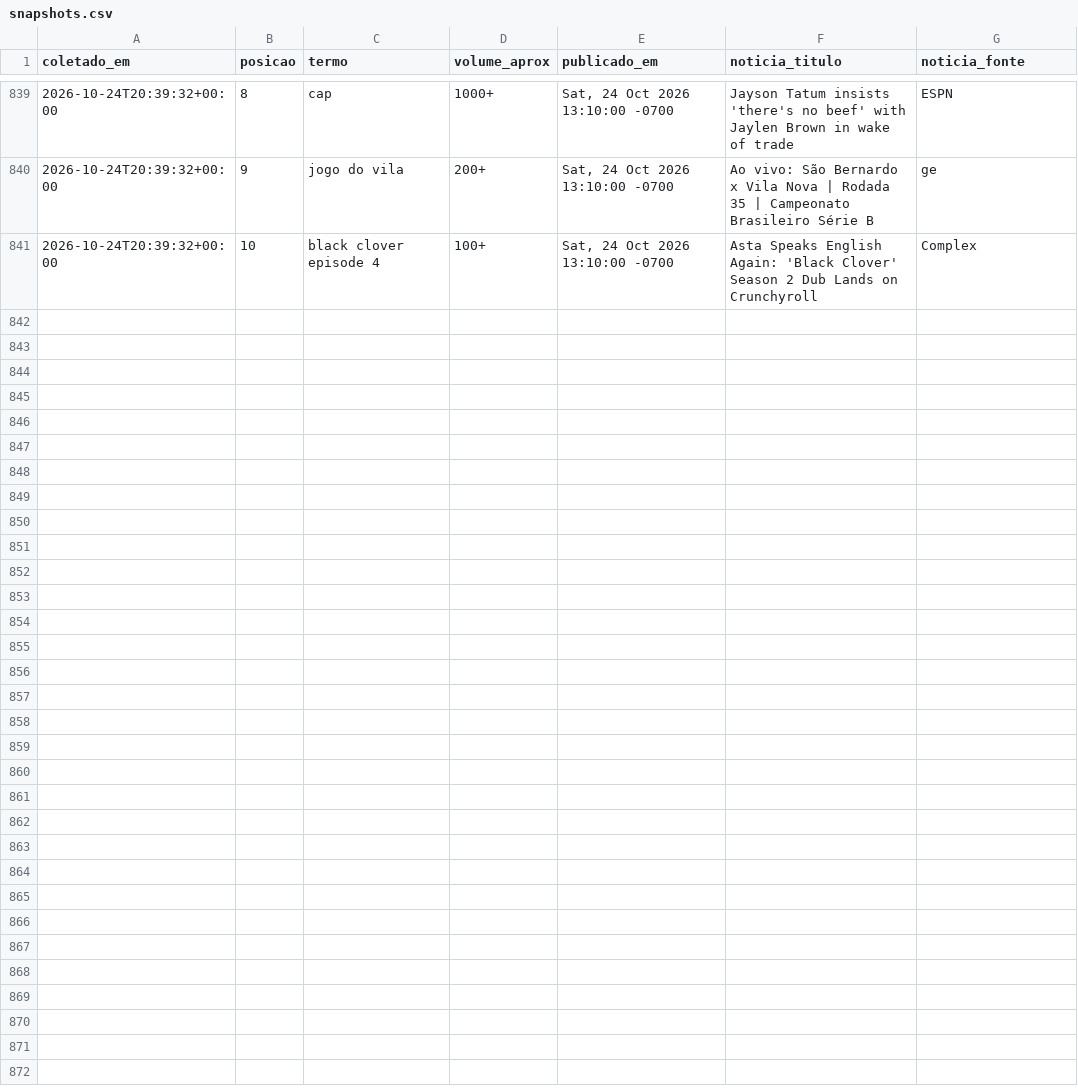
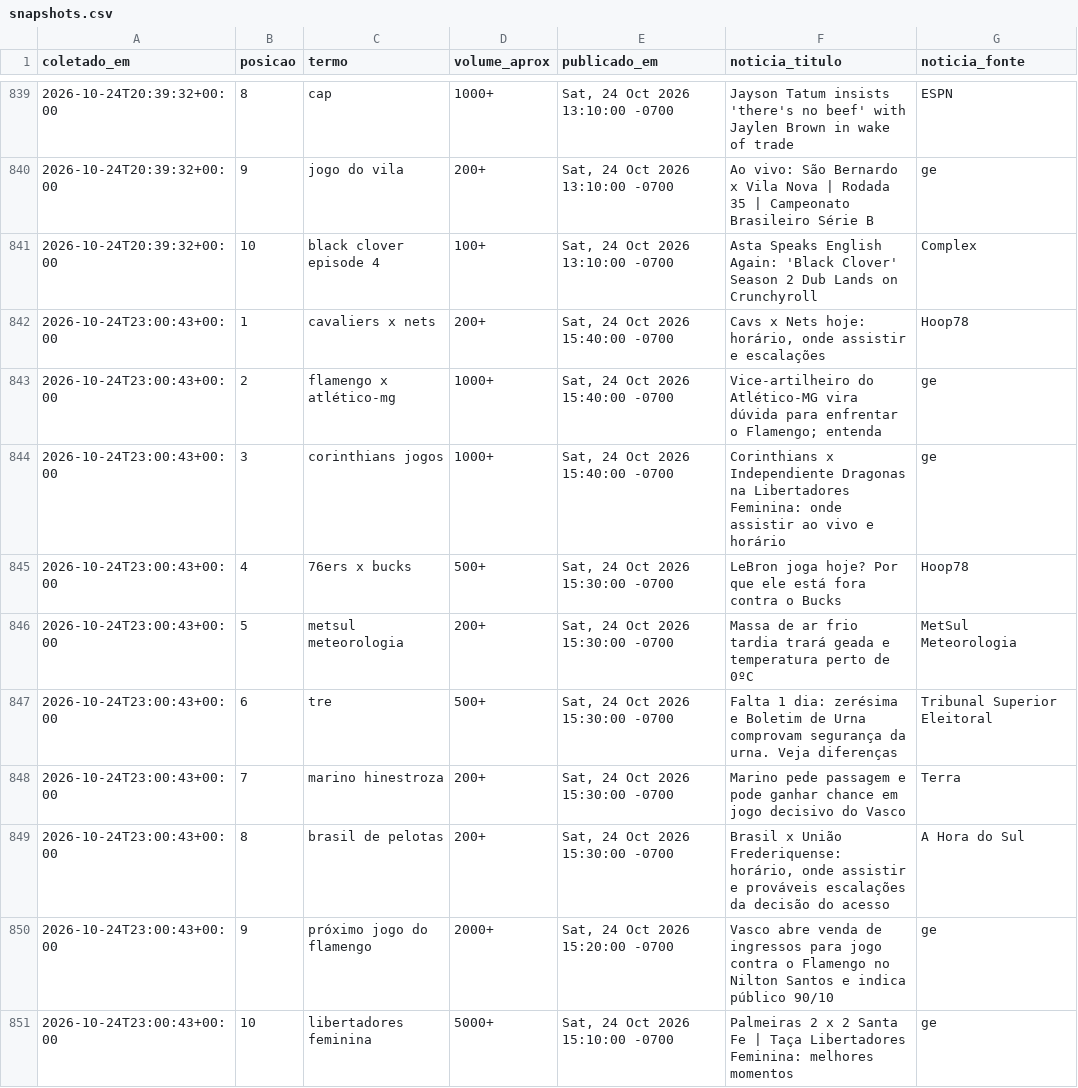
Before and after one commit to natashavalle/trends-brasil, a CSV file: data/snapshots.csv, drawn as a sheet; only a part is shown, gaps mark what is left out.

```diff
--- a/data/snapshots.csv
+++ b/data/snapshots.csv
@@ -841 +841,11 @@ coletado_em,posicao,termo,volume_aprox,publicado_em,noticia_titulo,noticia_fonte
 2026-10-24T20:39:32+00:00,10,black clover episode 4,100+,"Sat, 24 Oct 2026 13:10:00 -0700",Asta Speaks English Again: 'Black Clover' Season 2 Dub Lands on Crunchyroll,Complex
+2026-10-24T23:00:43+00:00,1,cavaliers x nets,200+,"Sat, 24 Oct 2026 15:40:00 -0700","Cavs x Nets hoje: horário, onde assistir e escalações",Hoop78
+2026-10-24T23:00:43+00:00,2,flamengo x atlético-mg,1000+,"Sat, 24 Oct 2026 15:40:00 -0700",Vice-artilheiro do Atlético-MG vira dúvida para enfrentar o Flamengo; entenda,ge
+2026-10-24T23:00:43+00:00,3,corinthians jogos,1000+,"Sat, 24 Oct 2026 15:40:00 -0700",Corinthians x Independiente Dragonas na Libertadores Feminina: onde assistir ao vivo e horário,ge
+2026-10-24T23:00:43+00:00,4,76ers x bucks,500+,"Sat, 24 Oct 2026 15:30:00 -0700",LeBron joga hoje? Por que ele está fora contra o Bucks,Hoop78
+2026-10-24T23:00:43+00:00,5,metsul meteorologia,200+,"Sat, 24 Oct 2026 15:30:00 -0700",Massa de ar frio tardia trará geada e temperatura perto de 0ºC,MetSul Meteorologia
+2026-10-24T23:00:43+00:00,6,tre,500+,"Sat, 24 Oct 2026 15:30:00 -0700",Falta 1 dia: zerésima e Boletim de Urna comprovam segurança da urna. Veja diferenças,Tribunal Superior Eleitoral
+2026-10-24T23:00:43+00:00,7,marino hinestroza,200+,"Sat, 24 Oct 2026 15:30:00 -0700",Marino pede passagem e pode ganhar chance em jogo decisivo do Vasco,Terra
+2026-10-24T23:00:43+00:00,8,brasil de pelotas,200+,"Sat, 24 Oct 2026 15:30:00 -0700","Brasil x União Frederiquense: horário, onde assistir e prováveis escalações da decisão do acesso",A Hora do Sul
+2026-10-24T23:00:43+00:00,9,próximo jogo do flamengo,2000+,"Sat, 24 Oct 2026 15:20:00 -0700",Vasco abre venda de ingressos para jogo contra o Flamengo no Nilton Santos e indica público 90/10,ge
+2026-10-24T23:00:43+00:00,10,libertadores feminina,5000+,"Sat, 24 Oct 2026 15:10:00 -0700",Palmeiras 2 x 2 Santa Fe | Taça Libertadores Feminina: melhores momentos,ge
```
